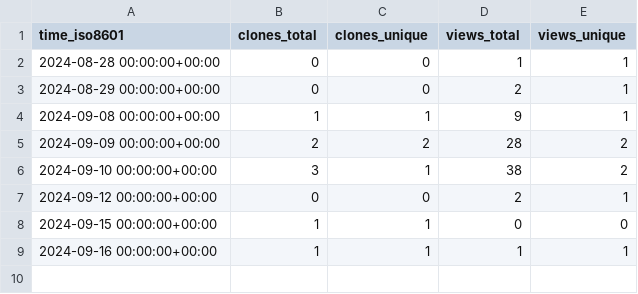
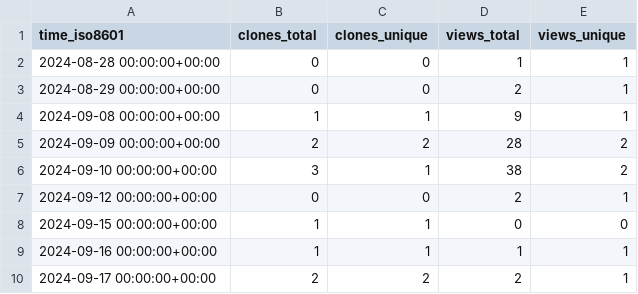
Before and after one commit to legorovers/pirover_simulator, a CSV file: legorovers/pirover_simulator/ghrs-data/views_clones_aggregate.csv, drawn as a sheet; the diff names each change by its address in the sheet, - before the commit and + after, or states it on an @@ line.

```diff
--- a/legorovers/pirover_simulator/ghrs-data/views_clones_aggregate.csv
+++ b/legorovers/pirover_simulator/ghrs-data/views_clones_aggregate.csv
+row 10: 2024-09-17 00:00:00+00:00 | 2 | 2 | 2 | 1
```
Also changed, not shown: 1 other file.
